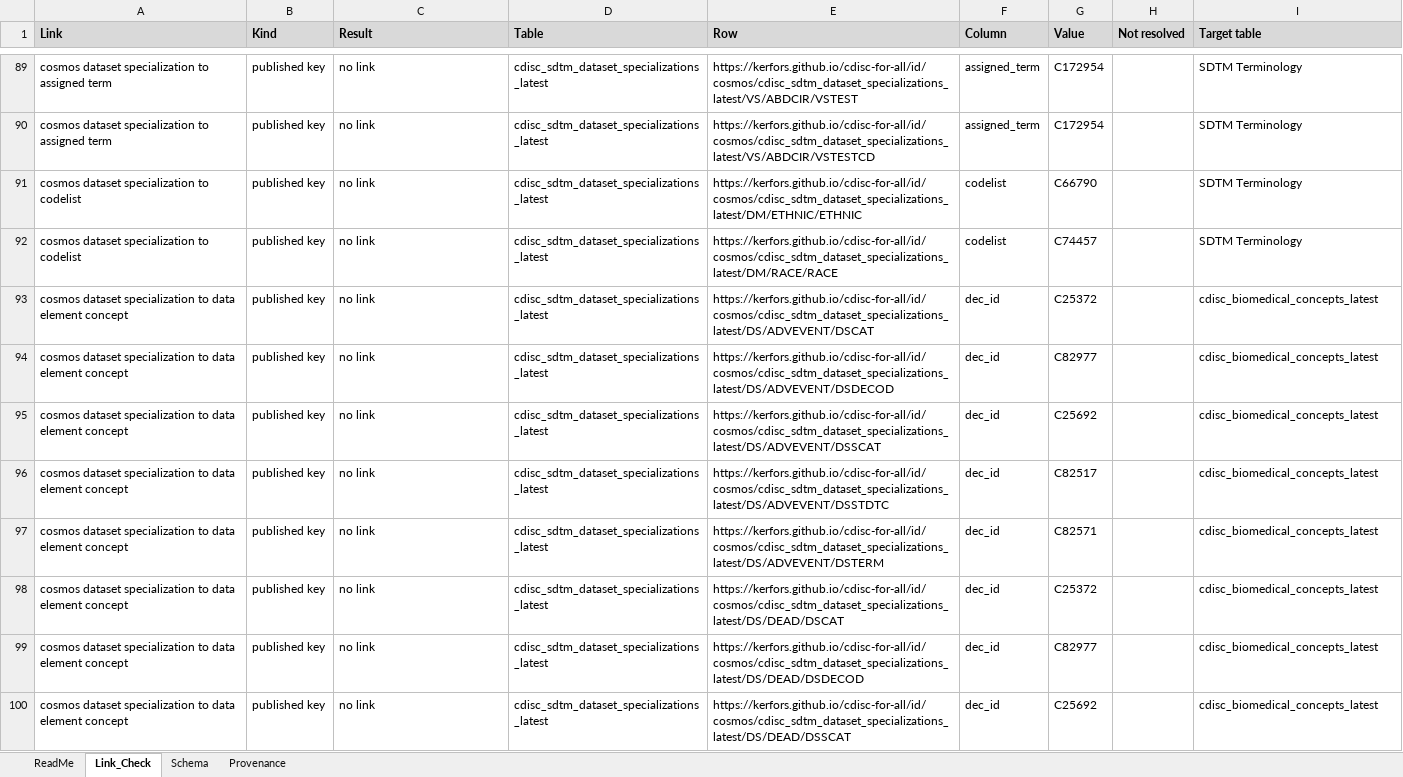
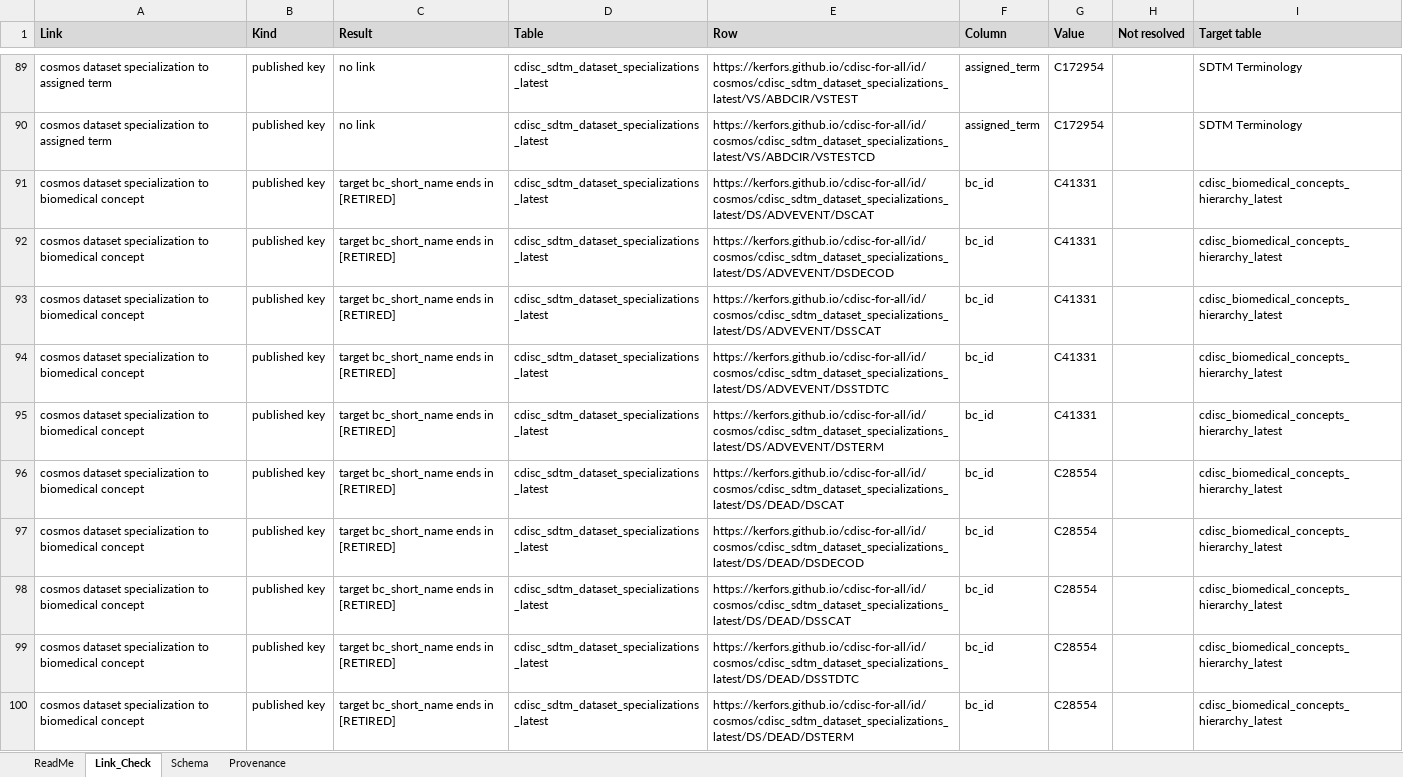
Before and after one commit to kerfors/cdisc-for-all, an Excel workbook: linked/Link_Check.xlsx, sheet Link_Check, drawn as a sheet; only a part is shown, gaps mark what is left out; the shorter side is filled out with more unchanged rows; values as stored, in another font and other column widths than the file's, no borders; the diff covers the shown part only; the diff names each change by its address in the sheet, - before the commit and + after, or states it on an @@ line.

```diff
--- a/linked/Link_Check.xlsx (sheet Link_Check)
+++ b/linked/Link_Check.xlsx (sheet Link_Check)
+row 91: cosmos dataset specialization to biomedical concept | published key | target bc_short_name ends in [RETIRED] | cdisc_sdtm_dataset_specializations_latest | https://kerfors.github.io/cdisc-for-all/id/cosmos/cdisc_sdtm_dataset_specializations_latest/DS/ADVEVENT/DSCAT | bc_id | C41331 |  | cdisc_biomedical_concepts_hierarchy_latest
+row 92: cosmos dataset specialization to biomedical concept | published key | target bc_short_name ends in [RETIRED] | cdisc_sdtm_dataset_specializations_latest | https://kerfors.github.io/cdisc-for-all/id/cosmos/cdisc_sdtm_dataset_specializations_latest/DS/ADVEVENT/DSDECOD | bc_id | C41331 |  | cdisc_biomedical_concepts_hierarchy_latest
+row 93: cosmos dataset specialization to biomedical concept | published key | target bc_short_name ends in [RETIRED] | cdisc_sdtm_dataset_specializations_latest | https://kerfors.github.io/cdisc-for-all/id/cosmos/cdisc_sdtm_dataset_specializations_latest/DS/ADVEVENT/DSSCAT | bc_id | C41331 |  | cdisc_biomedical_concepts_hierarchy_latest
+row 94: cosmos dataset specialization to biomedical concept | published key | target bc_short_name ends in [RETIRED] | cdisc_sdtm_dataset_specializations_latest | https://kerfors.github.io/cdisc-for-all/id/cosmos/cdisc_sdtm_dataset_specializations_latest/DS/ADVEVENT/DSSTDTC | bc_id | C41331 |  | cdisc_biomedical_concepts_hierarchy_latest
+row 95: cosmos dataset specialization to biomedical concept | published key | target bc_short_name ends in [RETIRED] | cdisc_sdtm_dataset_specializations_latest | https://kerfors.github.io/cdisc-for-all/id/cosmos/cdisc_sdtm_dataset_specializations_latest/DS/ADVEVENT/DSTERM | bc_id | C41331 |  | cdisc_biomedical_concepts_hierarchy_latest
+row 96: cosmos dataset specialization to biomedical concept | published key | target bc_short_name ends in [RETIRED] | cdisc_sdtm_dataset_specializations_latest | https://kerfors.github.io/cdisc-for-all/id/cosmos/cdisc_sdtm_dataset_specializations_latest/DS/DEAD/DSCAT | bc_id | C28554 |  | cdisc_biomedical_concepts_hierarchy_latest
+row 97: cosmos dataset specialization to biomedical concept | published key | target bc_short_name ends in [RETIRED] | cdisc_sdtm_dataset_specializations_latest | https://kerfors.github.io/cdisc-for-all/id/cosmos/cdisc_sdtm_dataset_specializations_latest/DS/DEAD/DSDECOD | bc_id | C28554 |  | cdisc_biomedical_concepts_hierarchy_latest
+row 98: cosmos dataset specialization to biomedical concept | published key | target bc_short_name ends in [RETIRED] | cdisc_sdtm_dataset_specializations_latest | https://kerfors.github.io/cdisc-for-all/id/cosmos/cdisc_sdtm_dataset_specializations_latest/DS/DEAD/DSSCAT | bc_id | C28554 |  | cdisc_biomedical_concepts_hierarchy_latest
+row 99: cosmos dataset specialization to biomedical concept | published key | target bc_short_name ends in [RETIRED] | cdisc_sdtm_dataset_specializations_latest | https://kerfors.github.io/cdisc-for-all/id/cosmos/cdisc_sdtm_dataset_specializations_latest/DS/DEAD/DSSTDTC | bc_id | C28554 |  | cdisc_biomedical_concepts_hierarchy_latest
+row 100: cosmos dataset specialization to biomedical concept | published key | target bc_short_name ends in [RETIRED] | cdisc_sdtm_dataset_specializations_latest | https://kerfors.github.io/cdisc-for-all/id/cosmos/cdisc_sdtm_dataset_specializations_latest/DS/DEAD/DSTERM | bc_id | C28554 |  | cdisc_biomedical_concepts_hierarchy_latest
```
Also changed, not shown: 50 added rows elsewhere in this sheet, sheet Provenance, sheet Schema, sheet ReadMe, 1 other file.
